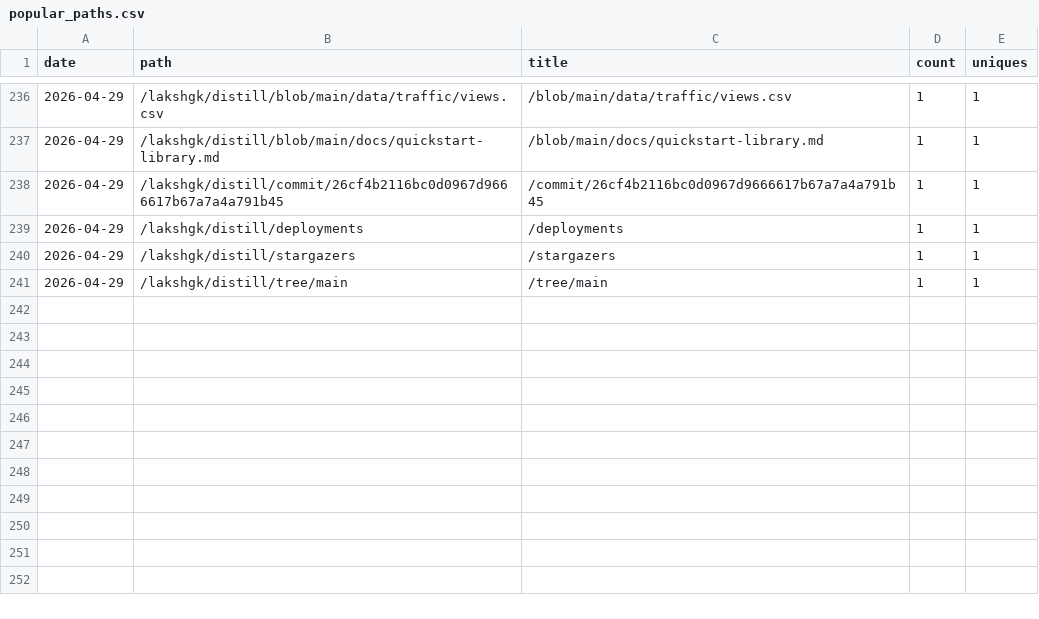
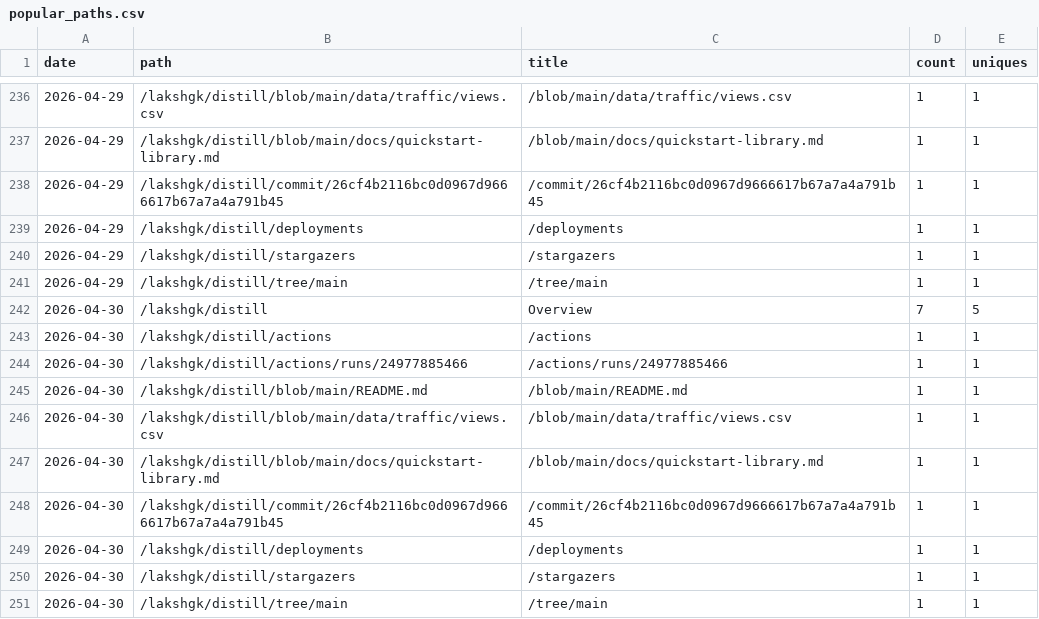
Before and after one commit to lakshgk/distill, a CSV file: data/traffic/popular_paths.csv, drawn as a sheet; only a part is shown, gaps mark what is left out; the diff names each change by its address in the sheet, - before the commit and + after, or states it on an @@ line.

```diff
--- a/data/traffic/popular_paths.csv
+++ b/data/traffic/popular_paths.csv
+row 242: 2026-04-30 | /lakshgk/distill | Overview | 7 | 5
+row 243: 2026-04-30 | /lakshgk/distill/actions | /actions | 1 | 1
+row 244: 2026-04-30 | /lakshgk/distill/actions/runs/24977885466 | /actions/runs/24977885466 | 1 | 1
+row 245: 2026-04-30 | /lakshgk/distill/blob/main/README.md | /blob/main/README.md | 1 | 1
+row 246: 2026-04-30 | /lakshgk/distill/blob/main/data/traffic/views.csv | /blob/main/data/traffic/views.csv | 1 | 1
+row 247: 2026-04-30 | /lakshgk/distill/blob/main/docs/quickstart-library.md | /blob/main/docs/quickstart-library.md | 1 | 1
+row 248: 2026-04-30 | /lakshgk/distill/commit/26cf4b2116bc0d0967d9666617b67a7a4a791b45 | /commit/26cf4b2116bc0d0967d9666617b67a7a4a791b45 | 1 | 1
+row 249: 2026-04-30 | /lakshgk/distill/deployments | /deployments | 1 | 1
+row 250: 2026-04-30 | /lakshgk/distill/stargazers | /stargazers | 1 | 1
+row 251: 2026-04-30 | /lakshgk/distill/tree/main | /tree/main | 1 | 1
```
Also changed, not shown: data/traffic/referrers.csv, 1 other file.
